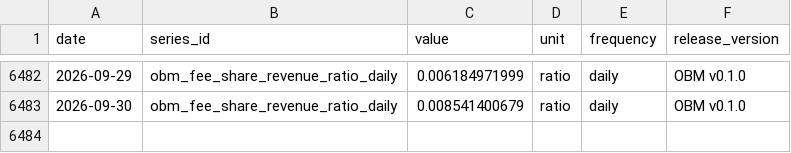
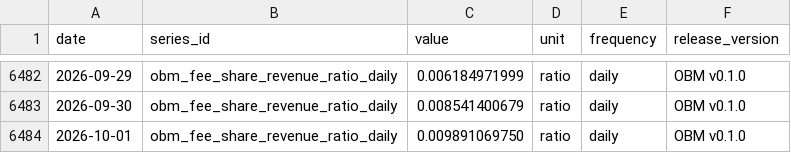
Before and after one commit to diegorllanos/open-bitcoin-metrics, a CSV file: metrics/obm_fee_share_revenue_ratio_daily/obm_fee_share_revenue_ratio_daily.csv, drawn as a sheet; only a part is shown, gaps mark what is left out; the diff names each change by its address in the sheet, - before the commit and + after, or states it on an @@ line.

```diff
--- a/metrics/obm_fee_share_revenue_ratio_daily/obm_fee_share_revenue_ratio_daily.csv
+++ b/metrics/obm_fee_share_revenue_ratio_daily/obm_fee_share_revenue_ratio_daily.csv
+row 6484: 2026-10-01 | obm_fee_share_revenue_ratio_daily | 0.009891069750 | ratio | daily | OBM v0.1.0
```
Also changed, not shown: metrics/obm_difficulty_eod_daily/obm_difficulty_eod_daily.csv, metrics/obm_est7d_hashrate_ehs_daily/obm_est7d_hashrate_ehs_daily.csv, 43 other files.
